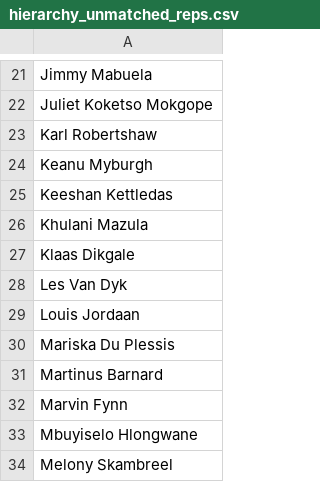
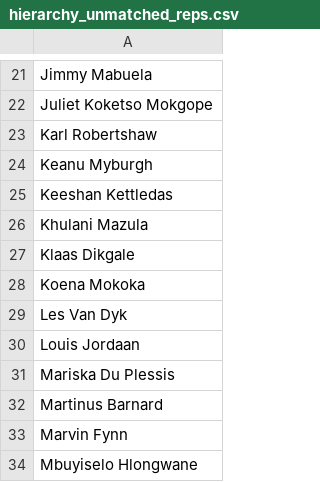
Before and after one commit to meridian-group-za/Meridian-Call-Cycle-Coverage, a CSV file: scripts/hierarchy_unmatched_reps.csv, drawn as a sheet; only a part is shown, gaps mark what is left out; the shorter side is filled out with more unchanged rows.

```diff
--- a/scripts/hierarchy_unmatched_reps.csv
+++ b/scripts/hierarchy_unmatched_reps.csv
@@ -27,2 +27,3 @@ Khulani Mazula
 Klaas Dikgale
+Koena Mokoka
 Les Van Dyk
```
Also changed, not shown: 1 other file.
